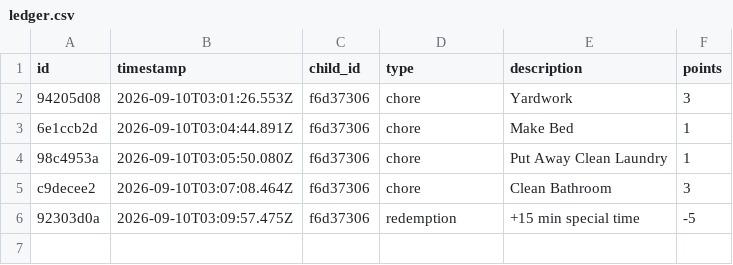
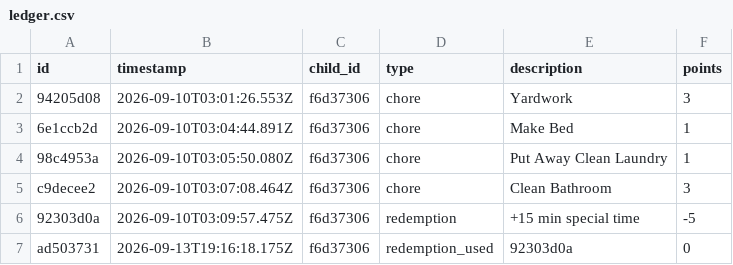
Before and after one commit to ryanbozio/ryanbozio.github.io, a CSV file: docs/data/ledger.csv, drawn as a sheet; the diff names each change by its address in the sheet, - before the commit and + after, or states it on an @@ line.

Commit message:
Use redeemed prize: 92303d0a

```diff
--- a/docs/data/ledger.csv
+++ b/docs/data/ledger.csv
+row 7: ad503731 | 2026-09-13T19:16:18.175Z | f6d37306 | redemption_used | 92303d0a | 0
```
